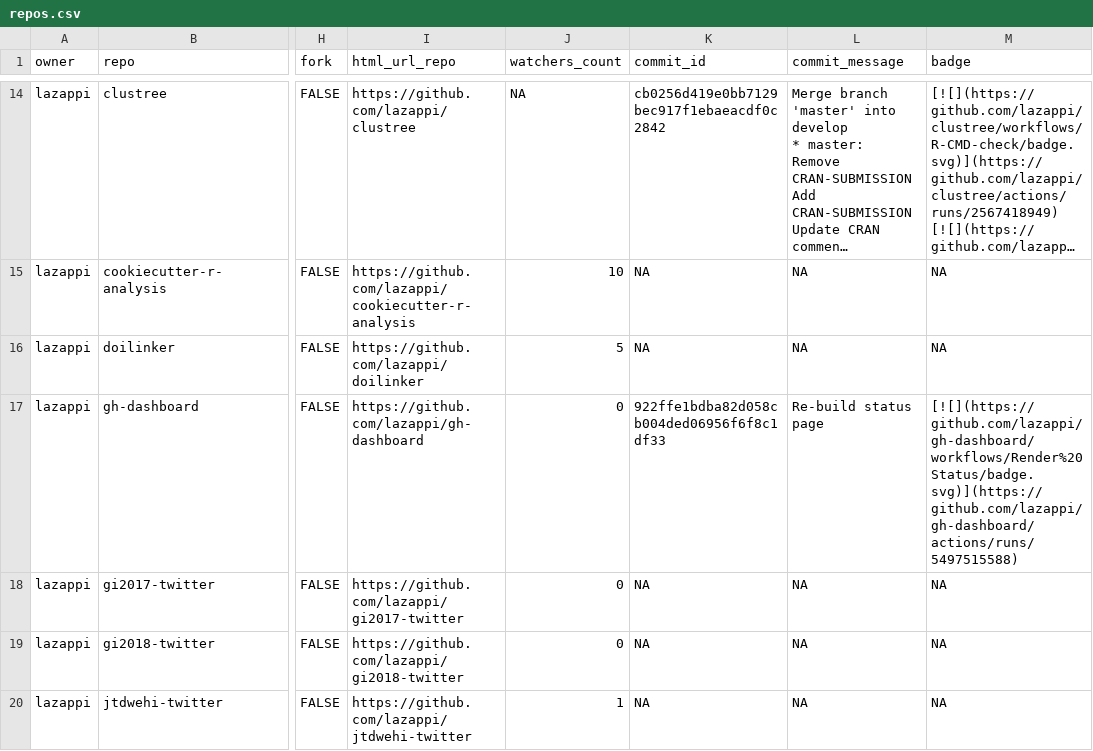
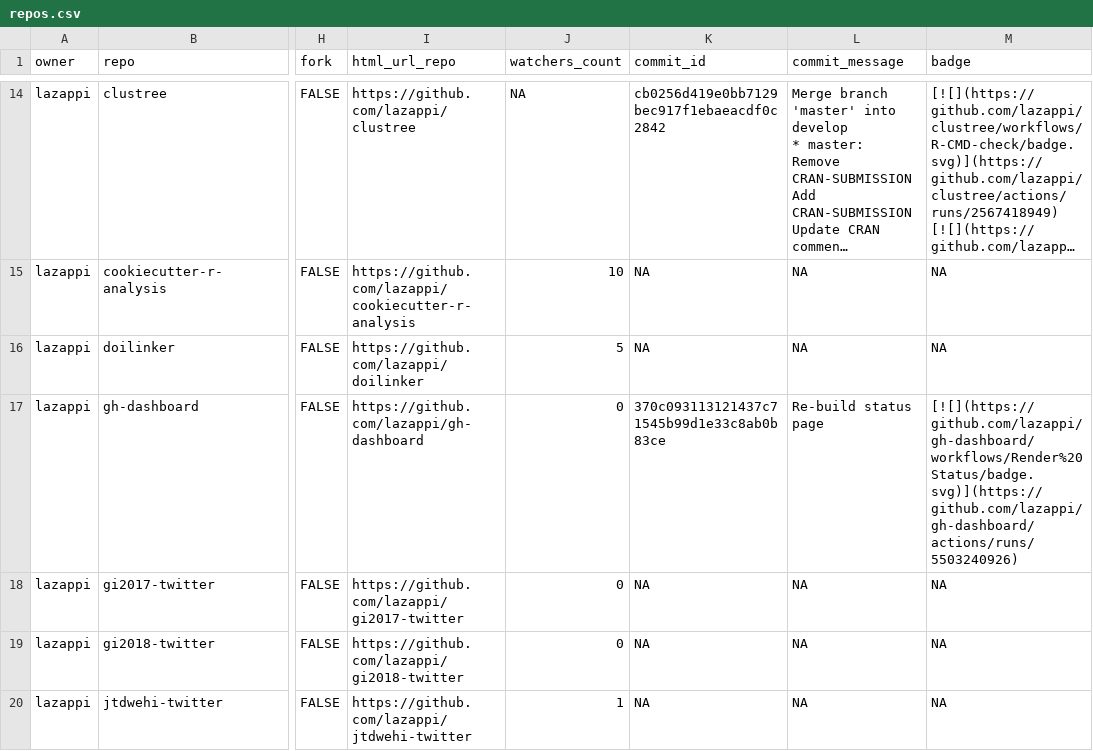
Before and after one commit to lazappi/gh-dashboard, a CSV file: repos.csv, drawn as a sheet; only a part is shown, gaps mark what is left out; long unchanged cells end in …; the diff covers the shown part only; the diff names each change by its address in the sheet, - before the commit and + after, or states it on an @@ line.

```diff
--- a/repos.csv
+++ b/repos.csv
-K17 (commit_id): 922ffe1bdba82d058cb004ded06956f6f8c1df33
+K17 (commit_id): 370c093113121437c71545b99d1e33c8ab0b83ce
-M17 (badge): [![](https://github.com/lazappi/gh-dashboard/workflows/Render%20Status/badge.svg)](https://github.com/lazappi/gh-dashboard/actions/runs/5497515588)
+M17 (badge): [![](https://github.com/lazappi/gh-dashboard/workflows/Render%20Status/badge.svg)](https://github.com/lazappi/gh-dashboard/actions/runs/5503240926)
```
Also changed, not shown: 7 edited cells elsewhere in this file, 1 other file.
